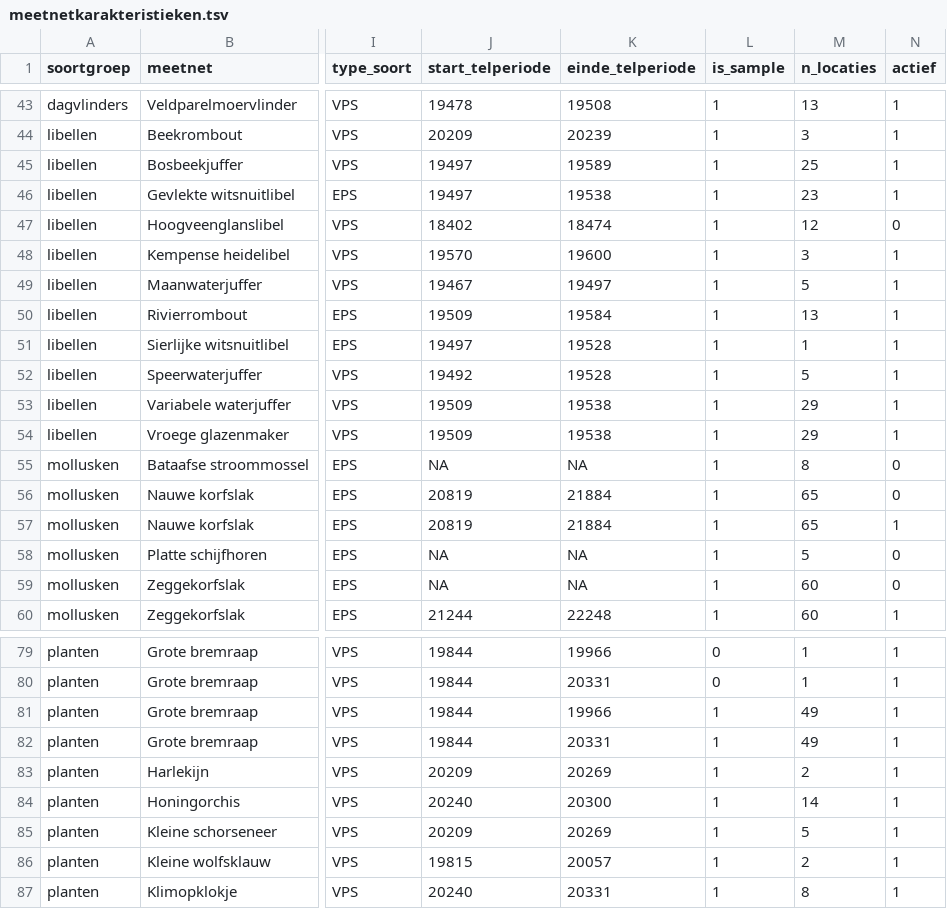
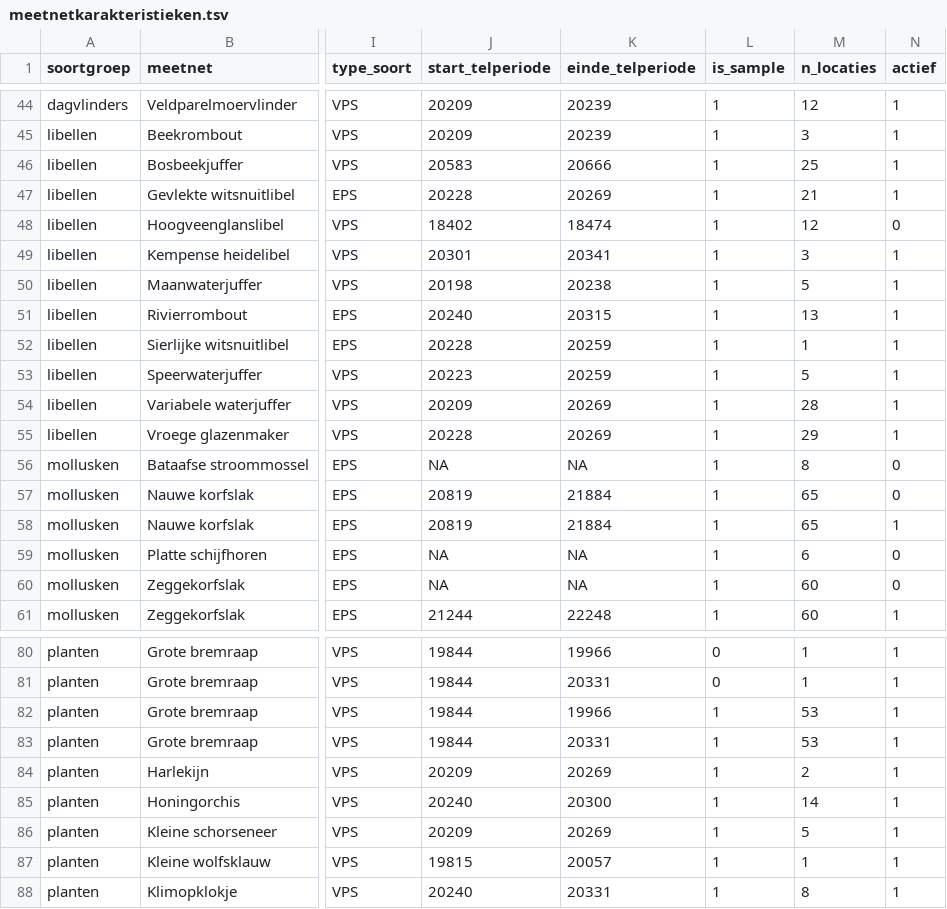
Before and after one commit to inbo/soortenmeetnetten-queries, a TSV file: metadata/meetnetkarakteristieken.tsv, drawn as a sheet; only a part is shown, gaps mark what is left out; addresses are those after the commit; the diff covers the shown part only; the diff names each change by its address in the sheet, - before the commit and + after, or states it on an @@ line.

```diff
--- a/metadata/meetnetkarakteristieken.tsv
+++ b/metadata/meetnetkarakteristieken.tsv
-J44 (start_telperiode): 19478
+J44 (start_telperiode): 20209
-K44 (einde_telperiode): 19508
+K44 (einde_telperiode): 20239
-M44 (n_locaties): 13
+M44 (n_locaties): 12
-J46 (start_telperiode): 19497
+J46 (start_telperiode): 20583
-K46 (einde_telperiode): 19589
+K46 (einde_telperiode): 20666
-J47 (start_telperiode): 19497
+J47 (start_telperiode): 20228
-K47 (einde_telperiode): 19538
+K47 (einde_telperiode): 20269
-M47 (n_locaties): 23
+M47 (n_locaties): 21
-J49 (start_telperiode): 19570
+J49 (start_telperiode): 20301
-K49 (einde_telperiode): 19600
+K49 (einde_telperiode): 20341
-J50 (start_telperiode): 19467
+J50 (start_telperiode): 20198
-K50 (einde_telperiode): 19497
+K50 (einde_telperiode): 20238
-J51 (start_telperiode): 19509
+J51 (start_telperiode): 20240
-K51 (einde_telperiode): 19584
+K51 (einde_telperiode): 20315
-J52 (start_telperiode): 19497
+J52 (start_telperiode): 20228
-K52:K53 (einde_telperiode): 19528
+K52:K53 (einde_telperiode): 20259
-J53 (start_telperiode): 19492
+J53 (start_telperiode): 20223
-J54 (start_telperiode): 19509
+J54 (start_telperiode): 20209
-K54:K55 (einde_telperiode): 19538
+K54:K55 (einde_telperiode): 20269
-M54 (n_locaties): 29
+M54 (n_locaties): 28
-J55 (start_telperiode): 19509
+J55 (start_telperiode): 20228
-M59 (n_locaties): 5
+M59 (n_locaties): 6
-M82:M83 (n_locaties): 49
+M82:M83 (n_locaties): 53
-M87 (n_locaties): 2
+M87 (n_locaties): 1
```
Also changed, not shown: 1 added row and 91 edited cells elsewhere in this file, metadata/meetnetkarakteristieken.csv, 1 other file.
